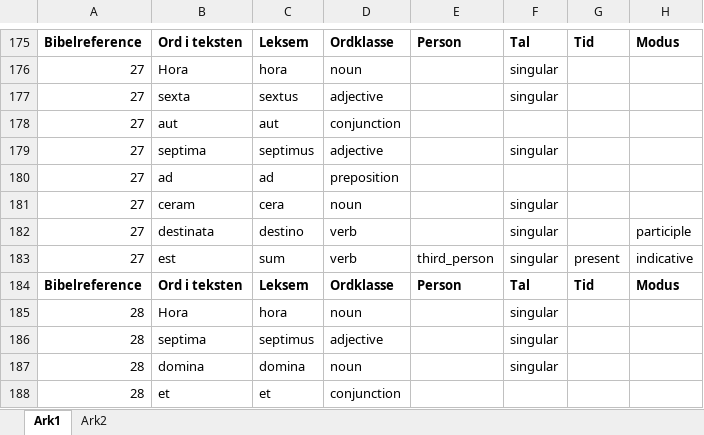
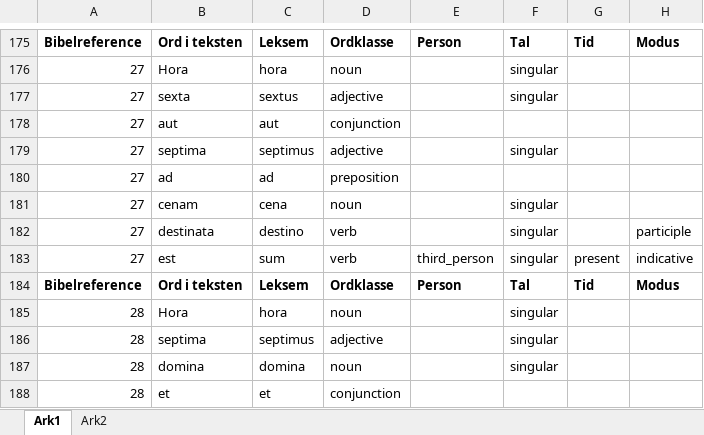
Before and after one commit to EzerIT/Vulgata, an Excel workbook: villa_claudiae/Villa Claudiae.xlsx, sheet Ark1, drawn as a sheet; only a part is shown, gaps mark what is left out; values as stored, in another font and other column widths than the file's, no borders; conditional formats not drawn; the diff names each change by its address in the sheet, - before the commit and + after, or states it on an @@ line.

Commit message:
cera => cena

```diff
--- a/villa_claudiae/Villa Claudiae.xlsx (sheet Ark1)
+++ b/villa_claudiae/Villa Claudiae.xlsx (sheet Ark1)
-B181: ceram
+B181: cenam
-C181: cera
+C181: cena
```
Also changed, not shown: 3 other files.
